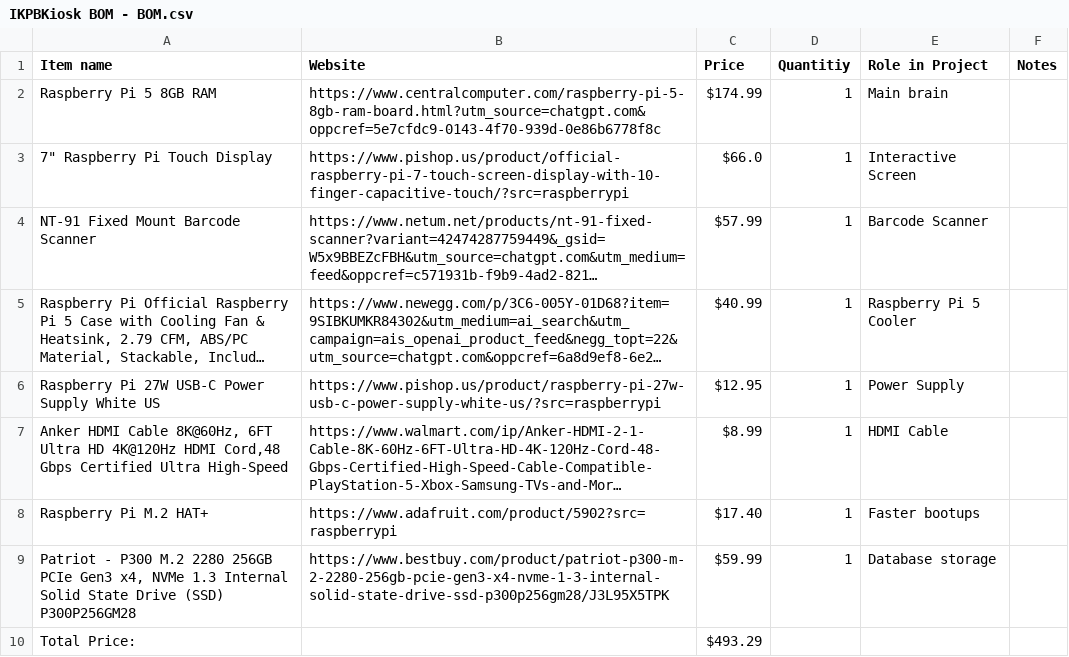
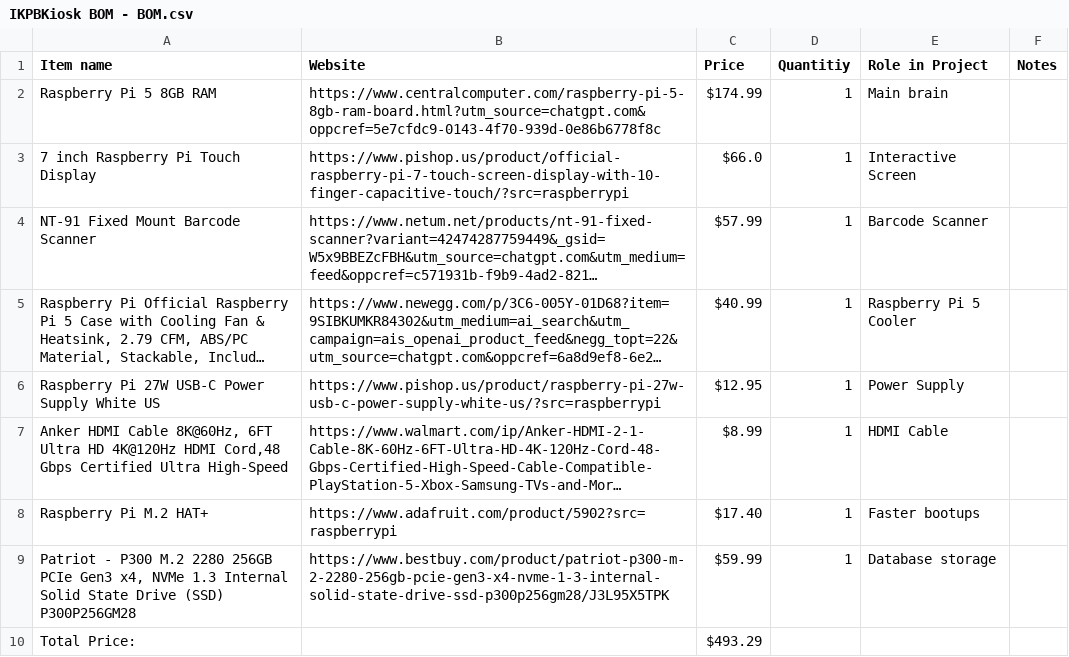
Before and after one commit to mdmutahhar24-pixel/IKPBKiosk, a CSV file: BOM/IKPBKiosk BOM - BOM.csv, drawn as a sheet; long unchanged cells end in …; the diff names each change by its address in the sheet, - before the commit and + after, or states it on an @@ line.

Commit message:
Revise item names and formatting in BOM CSV
Updated item names for clarity and corrected formatting.

```diff
--- a/BOM/IKPBKiosk BOM - BOM.csv
+++ b/BOM/IKPBKiosk BOM - BOM.csv
-A3 (Item name): 7" Raspberry Pi Touch Display
+A3 (Item name): 7 inch Raspberry Pi Touch Display
```
